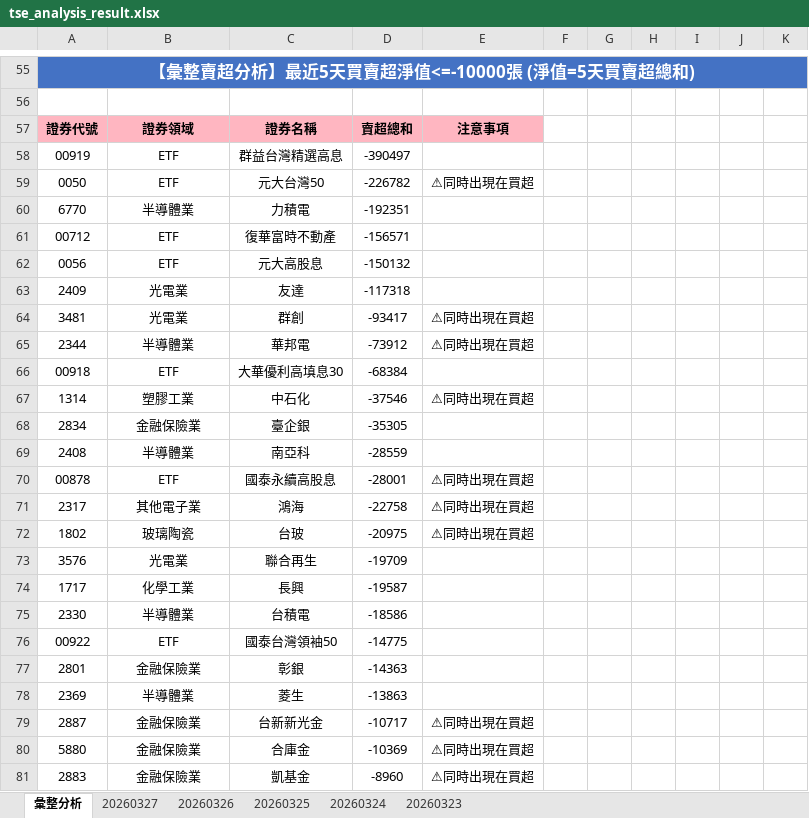
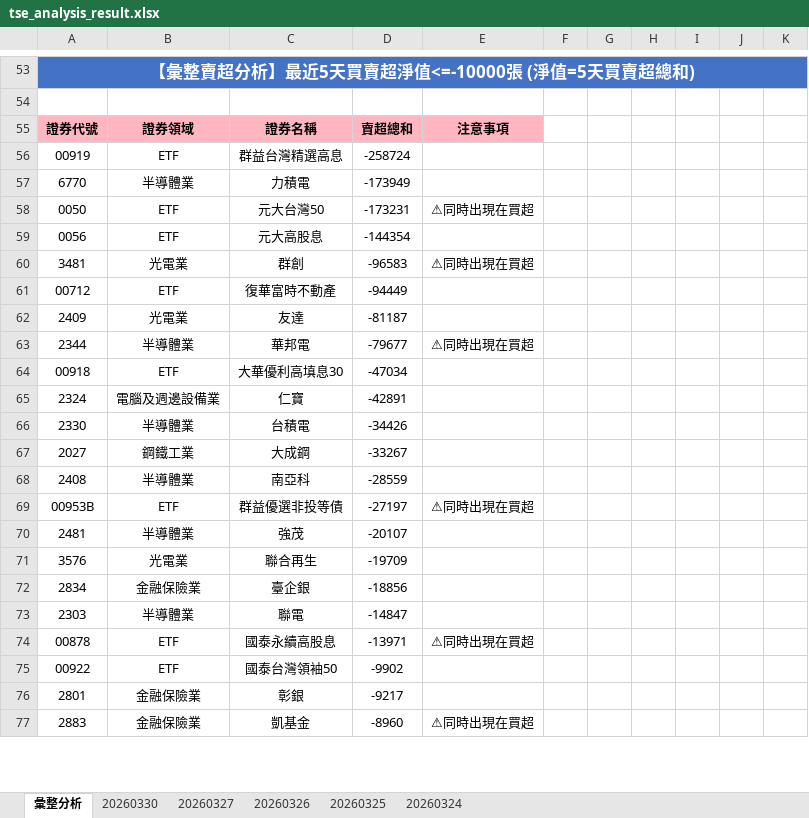
Before and after one commit to ccupcpop/GetDailyStock, an Excel workbook: StockInfo/tse_analysis_result.xlsx, sheet 彙整分析, drawn as a sheet; only a part is shown, gaps mark what is left out; values as stored, in another font and other column widths than the file's, no borders; removed rows and columns are numbered as before the commit, all else as after; the diff covers the shown part only; the diff names each change by its address in the sheet, - before the commit and + after, or states it on an @@ line.

```diff
--- a/StockInfo/tse_analysis_result.xlsx (sheet 彙整分析)
+++ b/StockInfo/tse_analysis_result.xlsx (sheet 彙整分析)
-sheet tab: 20260323
+sheet tab: 20260330
-D56: -390497
+D56: -258724
+row 57: 6770 | 半導體業 | 力積電 | -173949
-D58: -226782
+D58: -173231
-row 60: 6770 | 半導體業 | 力積電 | -192351
-row 61: 00712 | ETF | 復華富時不動產 | -156571
-D59: -150132
+D59: -144354
-row 63: 2409 | 光電業 | 友達 | -117318
-D60: -93417
+D60: -96583
+row 61: 00712 | ETF | 復華富時不動產 | -94449
+row 62: 2409 | 光電業 | 友達 | -81187
-D63: -73912
+D63: -79677
-D64: -68384
+D64: -47034
-row 67: 1314 | 塑膠工業 | 中石化 | -37546 | ⚠同時出現在買超
-row 68: 2834 | 金融保險業 | 臺企銀 | -35305
+row 65: 2324 | 電腦及週邊設備業 | 仁寶 | -42891
+row 66: 2330 | 半導體業 | 台積電 | -34426
+row 67: 2027 | 鋼鐵工業 | 大成鋼 | -33267
-row 70: 00878 | ETF | 國泰永續高股息 | -28001 | ⚠同時出現在買超
-row 71: 2317 | 其他電子業 | 鴻海 | -22758 | ⚠同時出現在買超
-row 72: 1802 | 玻璃陶瓷 | 台玻 | -20975 | ⚠同時出現在買超
+row 69: 00953B | ETF | 群益優選非投等債 | -27197 | ⚠同時出現在買超
+row 70: 2481 | 半導體業 | 強茂 | -20107
-row 74: 1717 | 化學工業 | 長興 | -19587
-row 75: 2330 | 半導體業 | 台積電 | -18586
+row 72: 2834 | 金融保險業 | 臺企銀 | -18856
+row 73: 2303 | 半導體業 | 聯電 | -14847
+row 74: 00878 | ETF | 國泰永續高股息 | -13971 | ⚠同時出現在買超
-D75: -14775
+D75: -9902
-D76: -14363
+D76: -9217
-row 78: 2369 | 半導體業 | 菱生 | -13863
-row 79: 2887 | 金融保險業 | 台新新光金 | -10717 | ⚠同時出現在買超
-row 80: 5880 | 金融保險業 | 合庫金 | -10369 | ⚠同時出現在買超
```
Also changed, not shown: 42 added rows, 44 removed rows and 36 edited cells elsewhere in this sheet, sheet 20260327, StockInfo/otc_analysis_result.xlsx, 12 other files.
